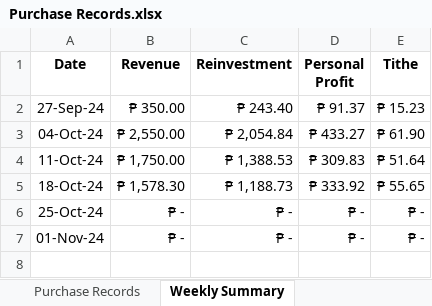
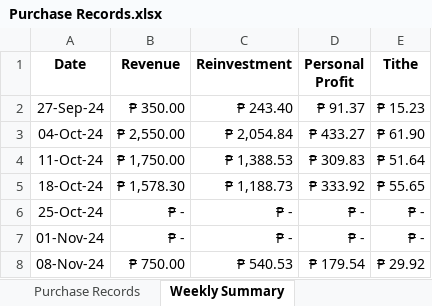
Before and after one commit to sdbrgo/MyOwnScentRepo, an Excel workbook: Purchase Records.xlsx, sheet Weekly Summary, drawn as a sheet; values as stored, in another font and other column widths than the file's, no borders; the diff names each change by its address in the sheet, - before the commit and + after, or states it on an @@ line.

Commit message:
PR
summarized weekly purchase

```diff
--- a/Purchase Records.xlsx (sheet Weekly Summary)
+++ b/Purchase Records.xlsx (sheet Weekly Summary)
+row 8: 08-Nov-24 | ₱ 750.00 | ₱ 540.53 | ₱ 179.54 | ₱ 29.92
```
Also changed, not shown: 5 other files.
